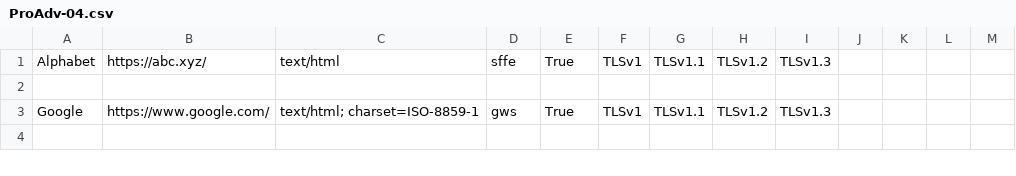
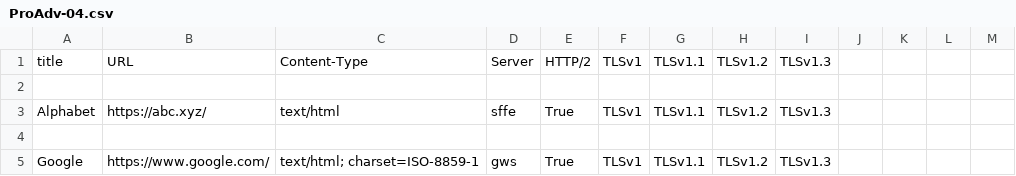
Before and after one commit to 4tsur0/ProAdv-04, a CSV file: ProAdv-04.csv, drawn as a sheet; only a part is shown; the shorter side is filled out with more unchanged rows; the diff names each change by its address in the sheet, - before the commit and + after, or states it on an @@ line.

Commit message:
Update ProAdv-04.csv

```diff
--- a/ProAdv-04.csv
+++ b/ProAdv-04.csv
+row 1: title | URL | Content-Type | Server | HTTP/2 | TLSv1 | TLSv1.1 | TLSv1.2 | TLSv1.3
+row 2: (empty)
```
